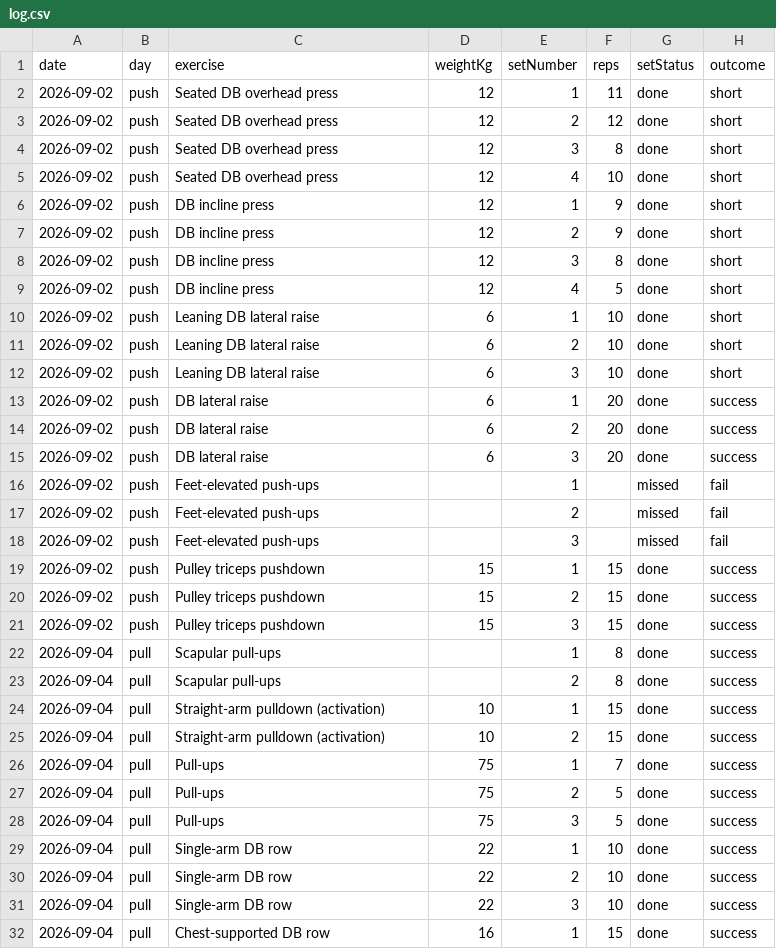
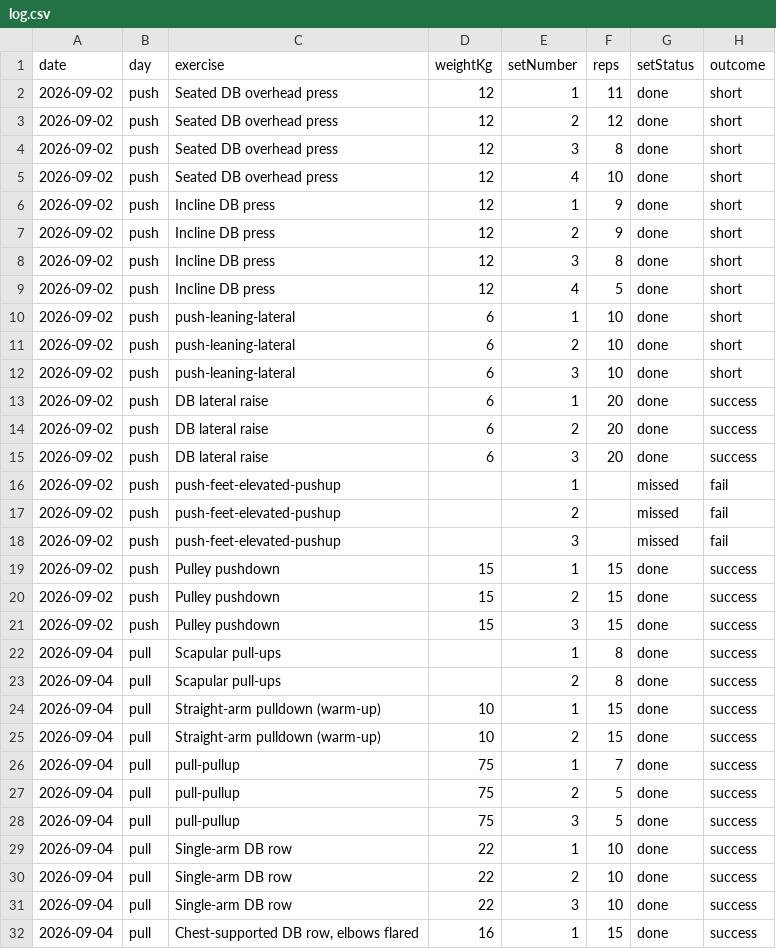
Before and after one commit to md-perso/workout_tracker, a CSV file: data/log.csv, drawn as a sheet; only a part is shown; the diff covers the shown part only.

Commit message:
workout log csv 2026-09-07T20:46:34.062Z

```diff
--- a/data/log.csv
+++ b/data/log.csv
@@ -5,9 +5,9 @@ date,day,exercise,weightKg,setNumber,reps,setStatus,outcome
 2026-09-02,push,Seated DB overhead press,12,4,10,done,short
-2026-09-02,push,DB incline press,12,1,9,done,short
-2026-09-02,push,DB incline press,12,2,9,done,short
-2026-09-02,push,DB incline press,12,3,8,done,short
-2026-09-02,push,DB incline press,12,4,5,done,short
-2026-09-02,push,Leaning DB lateral raise,6,1,10,done,short
-2026-09-02,push,Leaning DB lateral raise,6,2,10,done,short
-2026-09-02,push,Leaning DB lateral raise,6,3,10,done,short
+2026-09-02,push,Incline DB press,12,1,9,done,short
+2026-09-02,push,Incline DB press,12,2,9,done,short
+2026-09-02,push,Incline DB press,12,3,8,done,short
+2026-09-02,push,Incline DB press,12,4,5,done,short
+2026-09-02,push,push-leaning-lateral,6,1,10,done,short
+2026-09-02,push,push-leaning-lateral,6,2,10,done,short
+2026-09-02,push,push-leaning-lateral,6,3,10,done,short
 2026-09-02,push,DB lateral raise,6,1,20,done,success
@@ -15,15 +15,15 @@ date,day,exercise,weightKg,setNumber,reps,setStatus,outcome
 2026-09-02,push,DB lateral raise,6,3,20,done,success
-2026-09-02,push,Feet-elevated push-ups,,1,,missed,fail
-2026-09-02,push,Feet-elevated push-ups,,2,,missed,fail
-2026-09-02,push,Feet-elevated push-ups,,3,,missed,fail
-2026-09-02,push,Pulley triceps pushdown,15,1,15,done,success
-2026-09-02,push,Pulley triceps pushdown,15,2,15,done,success
-2026-09-02,push,Pulley triceps pushdown,15,3,15,done,success
+2026-09-02,push,push-feet-elevated-pushup,,1,,missed,fail
+2026-09-02,push,push-feet-elevated-pushup,,2,,missed,fail
+2026-09-02,push,push-feet-elevated-pushup,,3,,missed,fail
+2026-09-02,push,Pulley pushdown,15,1,15,done,success
+2026-09-02,push,Pulley pushdown,15,2,15,done,success
+2026-09-02,push,Pulley pushdown,15,3,15,done,success
 2026-09-04,pull,Scapular pull-ups,,1,8,done,success
 2026-09-04,pull,Scapular pull-ups,,2,8,done,success
-2026-09-04,pull,Straight-arm pulldown (activation),10,1,15,done,success
-2026-09-04,pull,Straight-arm pulldown (activation),10,2,15,done,success
-2026-09-04,pull,Pull-ups,75,1,7,done,success
-2026-09-04,pull,Pull-ups,75,2,5,done,success
-2026-09-04,pull,Pull-ups,75,3,5,done,success
+2026-09-04,pull,Straight-arm pulldown (warm-up),10,1,15,done,success
+2026-09-04,pull,Straight-arm pulldown (warm-up),10,2,15,done,success
+2026-09-04,pull,pull-pullup,75,1,7,done,success
+2026-09-04,pull,pull-pullup,75,2,5,done,success
+2026-09-04,pull,pull-pullup,75,3,5,done,success
 2026-09-04,pull,Single-arm DB row,22,1,10,done,success
@@ -31,2 +31,2 @@ date,day,exercise,weightKg,setNumber,reps,setStatus,outcome
 2026-09-04,pull,Single-arm DB row,22,3,10,done,success
-2026-09-04,pull,Chest-supported DB row,16,1,15,done,success
+2026-09-04,pull,"Chest-supported DB row, elbows flared",16,1,15,done,success
```
Also changed, not shown: 18 edited cells elsewhere in this file.
